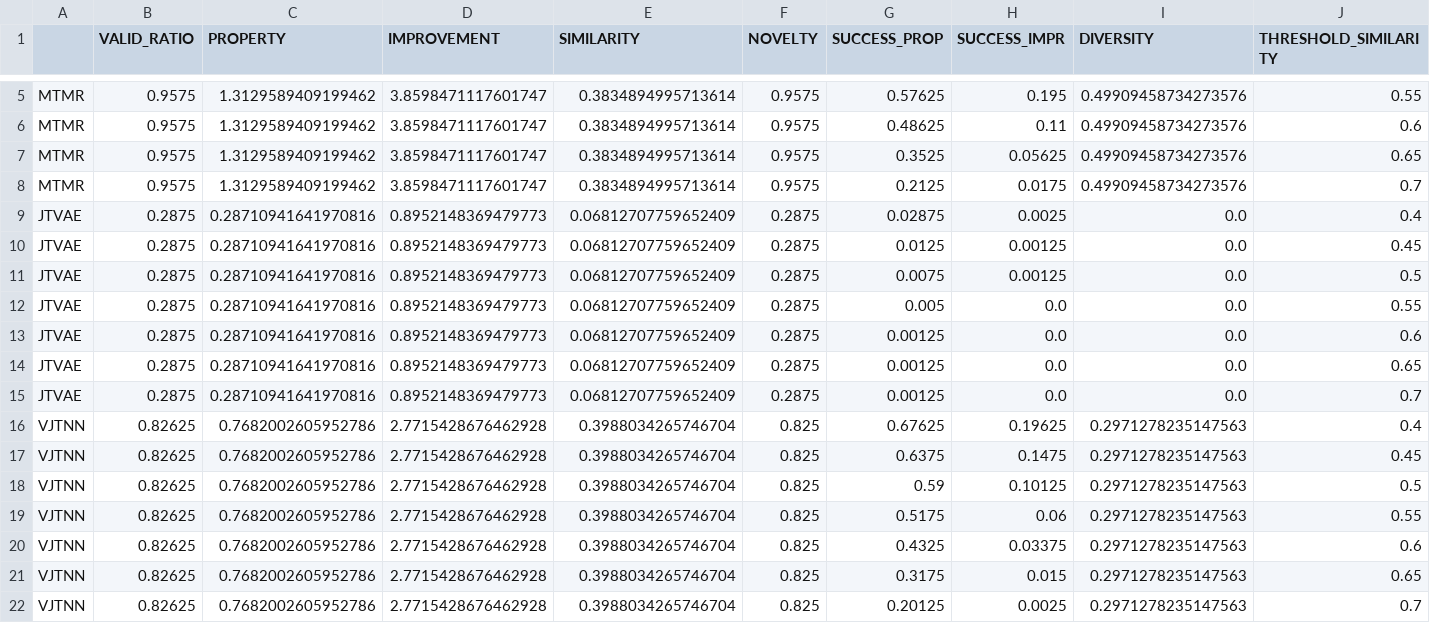
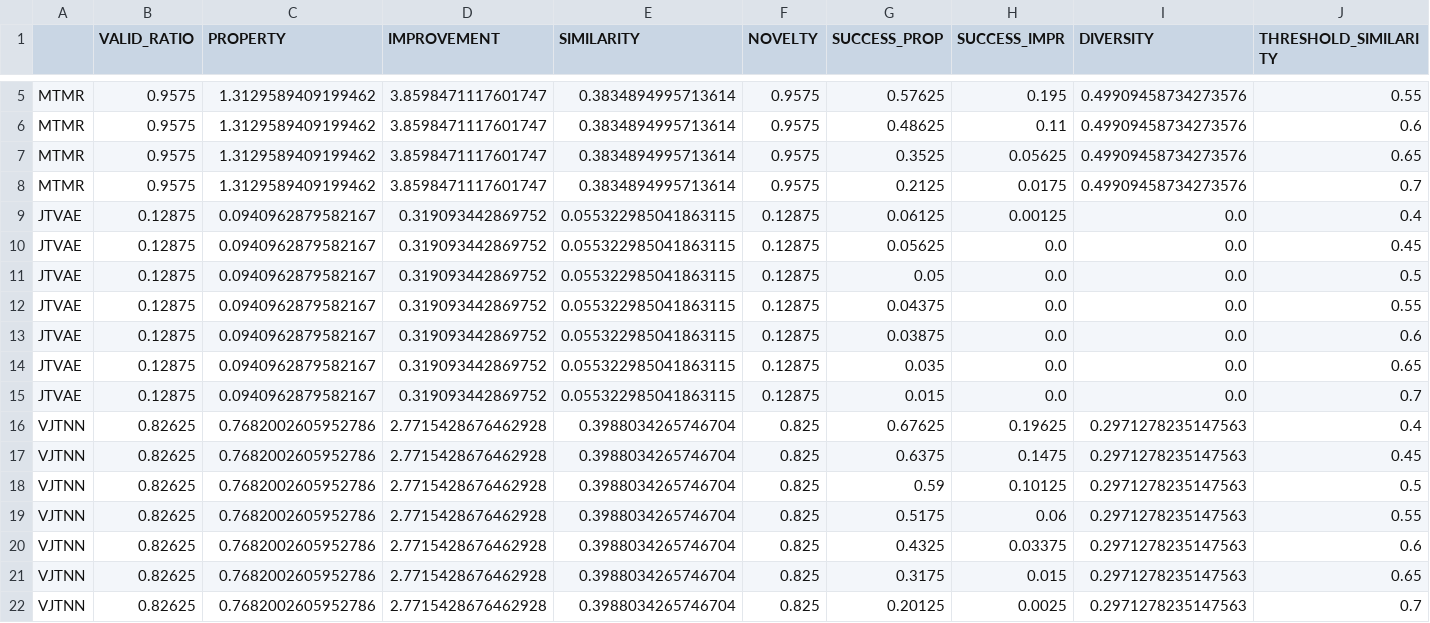
Before and after one commit to rnaimehaom/MTMR, a CSV file: Tutorial_3_LOGP06/outputs_3-5_LOGP06_evaluation/table_metrics.csv, drawn as a sheet; only a part is shown, gaps mark what is left out.

```diff
--- a/Tutorial_3_LOGP06/outputs_3-5_LOGP06_evaluation/table_metrics.csv
+++ b/Tutorial_3_LOGP06/outputs_3-5_LOGP06_evaluation/table_metrics.csv
@@ -8,9 +8,9 @@ MTMR,0.9575,1.3129589409199462,3.8598471117601747,0.3834894995713614,0.9575,0.35
 MTMR,0.9575,1.3129589409199462,3.8598471117601747,0.3834894995713614,0.9575,0.2125,0.0175,0.49909458734273576,0.7
-JTVAE,0.2875,0.28710941641970816,0.8952148369479773,0.06812707759652409,0.2875,0.02875,0.0025,0.0,0.4
-JTVAE,0.2875,0.28710941641970816,0.8952148369479773,0.06812707759652409,0.2875,0.0125,0.00125,0.0,0.45
-JTVAE,0.2875,0.28710941641970816,0.8952148369479773,0.06812707759652409,0.2875,0.0075,0.00125,0.0,0.5
-JTVAE,0.2875,0.28710941641970816,0.8952148369479773,0.06812707759652409,0.2875,0.005,0.0,0.0,0.55
-JTVAE,0.2875,0.28710941641970816,0.8952148369479773,0.06812707759652409,0.2875,0.00125,0.0,0.0,0.6
-JTVAE,0.2875,0.28710941641970816,0.8952148369479773,0.06812707759652409,0.2875,0.00125,0.0,0.0,0.65
-JTVAE,0.2875,0.28710941641970816,0.8952148369479773,0.06812707759652409,0.2875,0.00125,0.0,0.0,0.7
+JTVAE,0.12875,0.0940962879582167,0.319093442869752,0.055322985041863115,0.12875,0.06125,0.00125,0.0,0.4
+JTVAE,0.12875,0.0940962879582167,0.319093442869752,0.055322985041863115,0.12875,0.05625,0.0,0.0,0.45
+JTVAE,0.12875,0.0940962879582167,0.319093442869752,0.055322985041863115,0.12875,0.05,0.0,0.0,0.5
+JTVAE,0.12875,0.0940962879582167,0.319093442869752,0.055322985041863115,0.12875,0.04375,0.0,0.0,0.55
+JTVAE,0.12875,0.0940962879582167,0.319093442869752,0.055322985041863115,0.12875,0.03875,0.0,0.0,0.6
+JTVAE,0.12875,0.0940962879582167,0.319093442869752,0.055322985041863115,0.12875,0.035,0.0,0.0,0.65
+JTVAE,0.12875,0.0940962879582167,0.319093442869752,0.055322985041863115,0.12875,0.015,0.0,0.0,0.7
 VJTNN,0.82625,0.7682002605952786,2.7715428676462928,0.3988034265746704,0.825,0.67625,0.19625,0.2971278235147563,0.4
```
Also changed, not shown: Tutorial_1_DRD2/outputs_1-5_DRD2_evaluation/table_metrics.csv, Tutorial_2_QED/outputs_2-5_QED_evaluation/table_metrics.csv, 5 other files.
